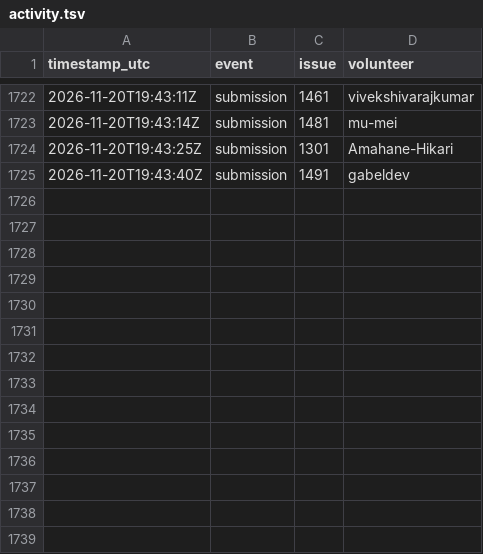
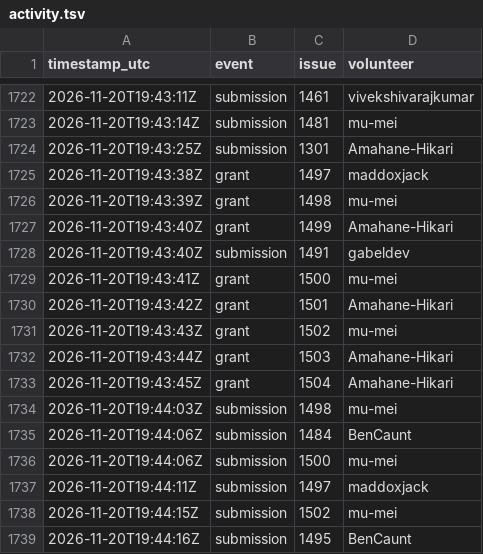
Before and after one commit to 1337isnot1337/alpoge-rh-replay, a TSV file: tracker/activity.tsv, drawn as a sheet; only a part is shown, gaps mark what is left out; the diff names each change by its address in the sheet, - before the commit and + after, or states it on an @@ line.

```diff
--- a/tracker/activity.tsv
+++ b/tracker/activity.tsv
+row 1725: 2026-11-20T19:43:38Z | grant | 1497 | maddoxjack
+row 1726: 2026-11-20T19:43:39Z | grant | 1498 | mu-mei
+row 1727: 2026-11-20T19:43:40Z | grant | 1499 | Amahane-Hikari
+row 1729: 2026-11-20T19:43:41Z | grant | 1500 | mu-mei
+row 1730: 2026-11-20T19:43:42Z | grant | 1501 | Amahane-Hikari
+row 1731: 2026-11-20T19:43:43Z | grant | 1502 | mu-mei
+row 1732: 2026-11-20T19:43:44Z | grant | 1503 | Amahane-Hikari
+row 1733: 2026-11-20T19:43:45Z | grant | 1504 | Amahane-Hikari
+row 1734: 2026-11-20T19:44:03Z | submission | 1498 | mu-mei
+row 1735: 2026-11-20T19:44:06Z | submission | 1484 | BenCaunt
+row 1736: 2026-11-20T19:44:06Z | submission | 1500 | mu-mei
+row 1737: 2026-11-20T19:44:11Z | submission | 1497 | maddoxjack
+row 1738: 2026-11-20T19:44:15Z | submission | 1502 | mu-mei
+row 1739: 2026-11-20T19:44:16Z | submission | 1495 | BenCaunt
```
Also changed, not shown: 2 other files.
